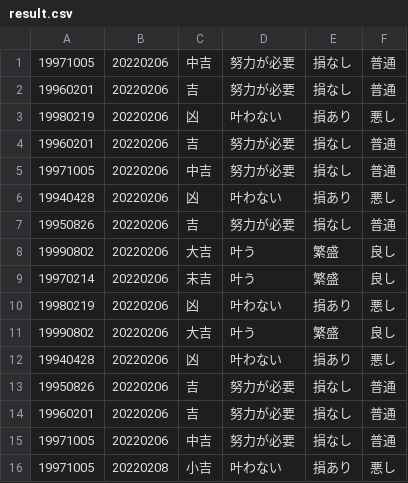
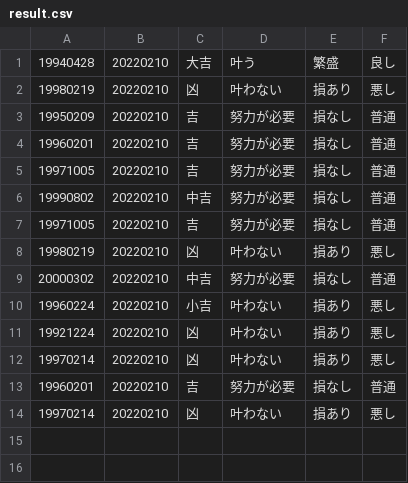
Before and after one commit to hiyony/me, a CSV file: omikuji/result.csv, drawn as a sheet.

```diff
--- a/omikuji/result.csv
+++ b/omikuji/result.csv
@@ -1,16 +1,14 @@
-19971005,20220206,中吉,努力が必要,損なし,普通
-19960201,20220206,吉,努力が必要,損なし,普通
-19980219,20220206,凶,叶わない,損あり,悪し
-19960201,20220206,吉,努力が必要,損なし,普通
-19971005,20220206,中吉,努力が必要,損なし,普通
-19940428,20220206,凶,叶わない,損あり,悪し
-19950826,20220206,吉,努力が必要,損なし,普通
-19990802,20220206,大吉,叶う,繁盛,良し
-19970214,20220206,末吉,叶う,繁盛,良し
-19980219,20220206,凶,叶わない,損あり,悪し
-19990802,20220206,大吉,叶う,繁盛,良し
-19940428,20220206,凶,叶わない,損あり,悪し
-19950826,20220206,吉,努力が必要,損なし,普通
-19960201,20220206,吉,努力が必要,損なし,普通
-19971005,20220206,中吉,努力が必要,損なし,普通
-19971005,20220208,小吉,叶わない,損あり,悪し
+19940428,20220210,大吉,叶う,繁盛,良し
+19980219,20220210,凶,叶わない,損あり,悪し
+19950209,20220210,吉,努力が必要,損なし,普通
+19960201,20220210,吉,努力が必要,損なし,普通
+19971005,20220210,吉,努力が必要,損なし,普通
+19990802,20220210,中吉,努力が必要,損なし,普通
+19971005,20220210,吉,努力が必要,損なし,普通
+19980219,20220210,凶,叶わない,損あり,悪し
+20000302,20220210,中吉,努力が必要,損なし,普通
+19960224,20220210,小吉,叶わない,損あり,悪し
+19921224,20220210,凶,叶わない,損あり,悪し
+19970214,20220210,凶,叶わない,損あり,悪し
+19960201,20220210,吉,努力が必要,損なし,普通
+19970214,20220210,凶,叶わない,損あり,悪し
```
Also changed, not shown: 4 other files.
